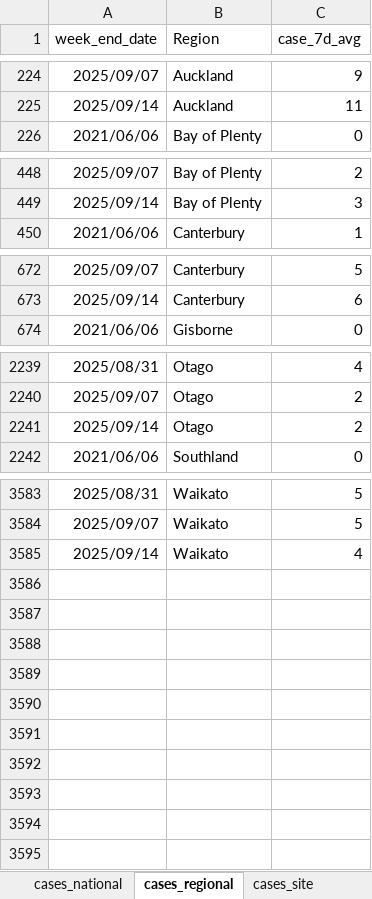
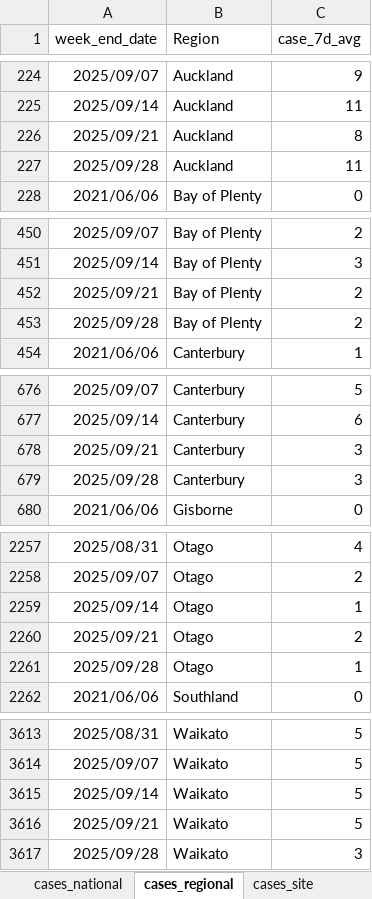
Before and after one commit to ESR-NZ/covid_in_wastewater, an Excel workbook: data/sars_cov2_wastewater_aotearoa.xlsx, sheet cases_regional, drawn as a sheet; only a part is shown, gaps mark what is left out; values as stored, in another font and other column widths than the file's, no borders; table styles not drawn; addresses are those after the commit; the diff covers the shown part only; the diff names each change by its address in the sheet, - before the commit and + after, or states it on an @@ line.

```diff
--- a/data/sars_cov2_wastewater_aotearoa.xlsx (sheet cases_regional)
+++ b/data/sars_cov2_wastewater_aotearoa.xlsx (sheet cases_regional)
+row 226: 2025/09/21 | Auckland | 8
+row 227: 2025/09/28 | Auckland | 11
+row 452: 2025/09/21 | Bay of Plenty | 2
+row 453: 2025/09/28 | Bay of Plenty | 2
+row 678: 2025/09/21 | Canterbury | 3
+row 679: 2025/09/28 | Canterbury | 3
-C2259 (case_7d_avg): 2
+C2259 (case_7d_avg): 1
+row 2260: 2025/09/21 | Otago | 2
+row 2261: 2025/09/28 | Otago | 1
-C3615 (case_7d_avg): 4
+C3615 (case_7d_avg): 5
+row 3616: 2025/09/21 | Waikato | 5
+row 3617: 2025/09/28 | Waikato | 3
```
Also changed, not shown: 22 added rows elsewhere in this sheet, sheet ww_data_all, sheet ww_site, sheet cases_site, sheet ww_regional, sheet ww_national, sheet cases_national, 8 other files.
